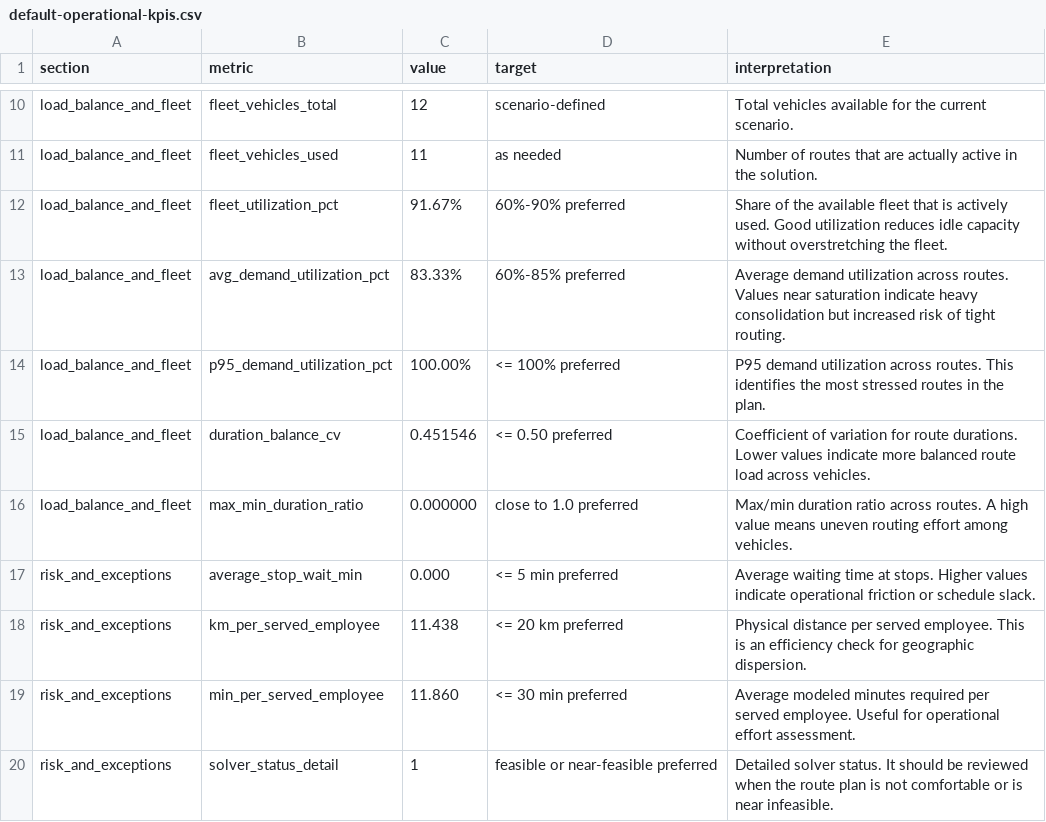
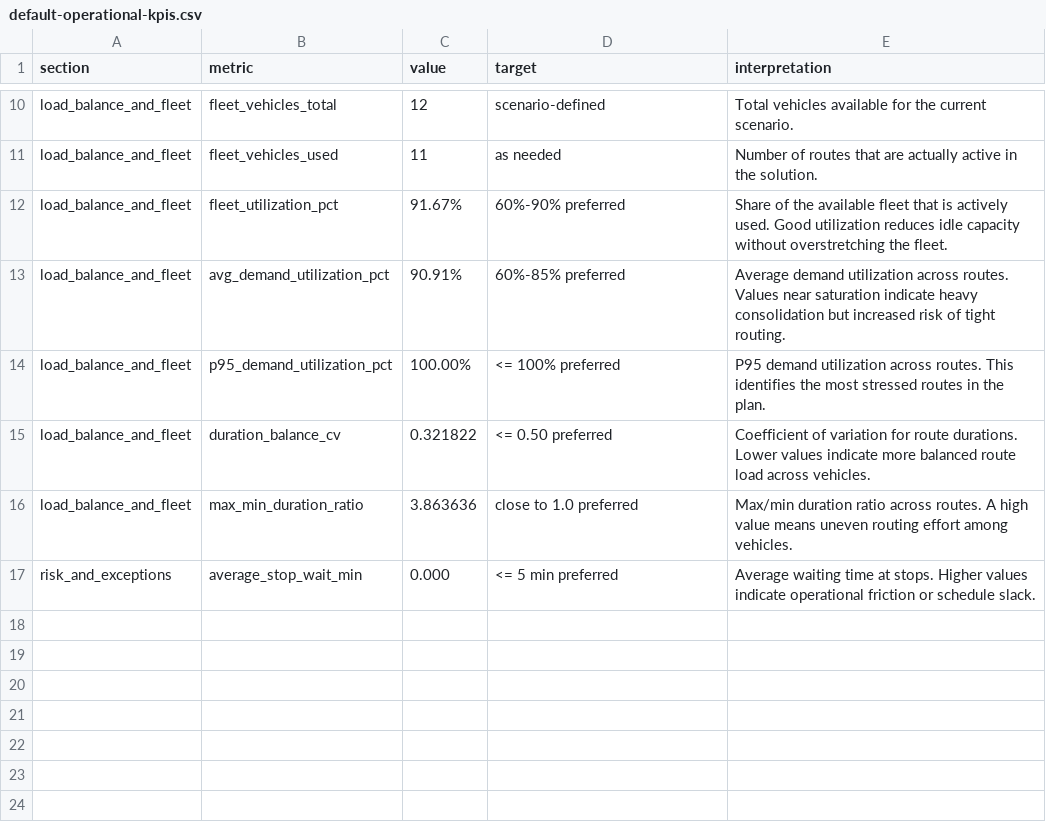
Before and after one commit to bitai-cs/Bitai.VRP.EmployeeMovDemo, a CSV file: scr/output_default/default-operational-kpis.csv, drawn as a sheet; only a part is shown, gaps mark what is left out.

```diff
--- a/scr/output_default/default-operational-kpis.csv
+++ b/scr/output_default/default-operational-kpis.csv
@@ -12,9 +12,6 @@ load_balance_and_fleet,fleet_vehicles_used,11,as needed,Number of routes that ar
 load_balance_and_fleet,fleet_utilization_pct,91.67%,60%-90% preferred,Share of the available fleet that is actively used. Good utilization reduces idle capacity without overstretching the fleet.
-load_balance_and_fleet,avg_demand_utilization_pct,83.33%,60%-85% preferred,Average demand utilization across routes. Values near saturation indicate heavy consolidation but increased risk of tight routing.
+load_balance_and_fleet,avg_demand_utilization_pct,90.91%,60%-85% preferred,Average demand utilization across routes. Values near saturation indicate heavy consolidation but increased risk of tight routing.
 load_balance_and_fleet,p95_demand_utilization_pct,100.00%,<= 100% preferred,P95 demand utilization across routes. This identifies the most stressed routes in the plan.
-load_balance_and_fleet,duration_balance_cv,0.451546,<= 0.50 preferred,Coefficient of variation for route durations. Lower values indicate more balanced route load across vehicles.
-load_balance_and_fleet,max_min_duration_ratio,0.000000,close to 1.0 preferred,Max/min duration ratio across routes. A high value means uneven routing effort among vehicles.
+load_balance_and_fleet,duration_balance_cv,0.321822,<= 0.50 preferred,Coefficient of variation for route durations. Lower values indicate more balanced route load across vehicles.
+load_balance_and_fleet,max_min_duration_ratio,3.863636,close to 1.0 preferred,Max/min duration ratio across routes. A high value means uneven routing effort among vehicles.
 risk_and_exceptions,average_stop_wait_min,0.000,<= 5 min preferred,Average waiting time at stops. Higher values indicate operational friction or schedule slack.
-risk_and_exceptions,km_per_served_employee,11.438,<= 20 km preferred,Physical distance per served employee. This is an efficiency check for geographic dispersion.
-risk_and_exceptions,min_per_served_employee,11.860,<= 30 min preferred,Average modeled minutes required per served employee. Useful for operational effort assessment.
-risk_and_exceptions,solver_status_detail,1,feasible or near-feasible preferred,Detailed solver status. It should be reviewed when the route plan is not comfortable or is near infeasible.
```
Also changed, not shown: scr/output_default/default-solution-summary.csv, 2 other files.
